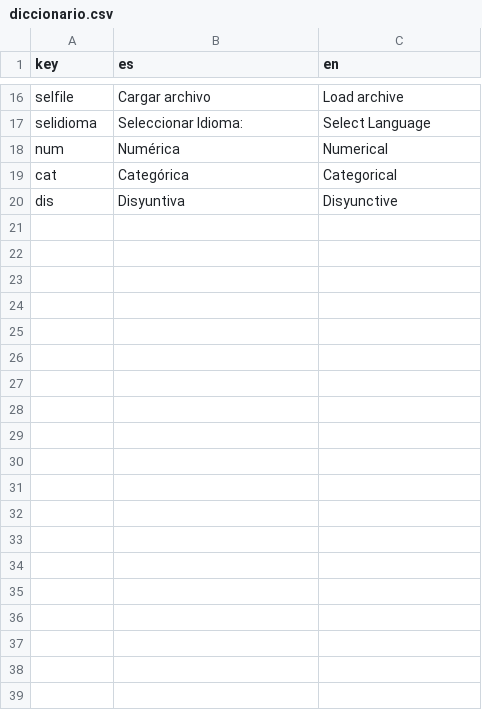
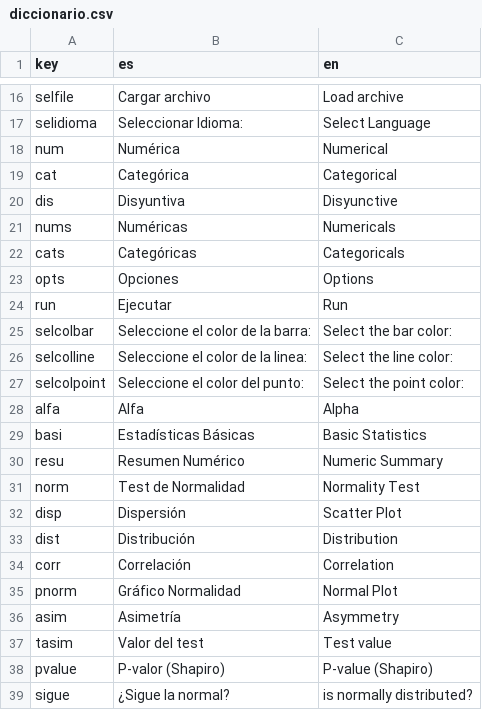
Before and after one commit to PROMiDAT/loadeR, a CSV file: inst/app/lang/diccionario.csv, drawn as a sheet; only a part is shown, gaps mark what is left out; the diff covers the shown part only.

```diff
--- a/inst/app/lang/diccionario.csv
+++ b/inst/app/lang/diccionario.csv
@@ -20 +20,20 @@ cat;Categórica;Categorical
 dis;Disyuntiva;Disyunctive
+nums;Numéricas;Numericals
+cats;Categóricas;Categoricals
+opts;Opciones;Options
+run;Ejecutar;Run
+selcolbar;Seleccione el color de la barra:;Select the bar color:
+selcolline;Seleccione el color de la linea:;Select the line color:
+selcolpoint;Seleccione el color del punto:;Select the point color:
+alfa;Alfa;Alpha
+basi;Estadísticas Básicas;Basic Statistics
+resu;Resumen Numérico;Numeric Summary
+norm;Test de Normalidad;Normality Test
+disp;Dispersión;Scatter Plot
+dist;Distribución;Distribution
+corr;Correlación;Correlation
+pnorm;Gráfico Normalidad;Normal Plot
+asim;Asimetría;Asymmetry
+tasim;Valor del test;Test value
+pvalue;P-valor (Shapiro);P-value (Shapiro)
+sigue;¿Sigue la normal?;is normally distributed?
```
Also changed, not shown: 12 added rows elsewhere in this file, 44 other files.
